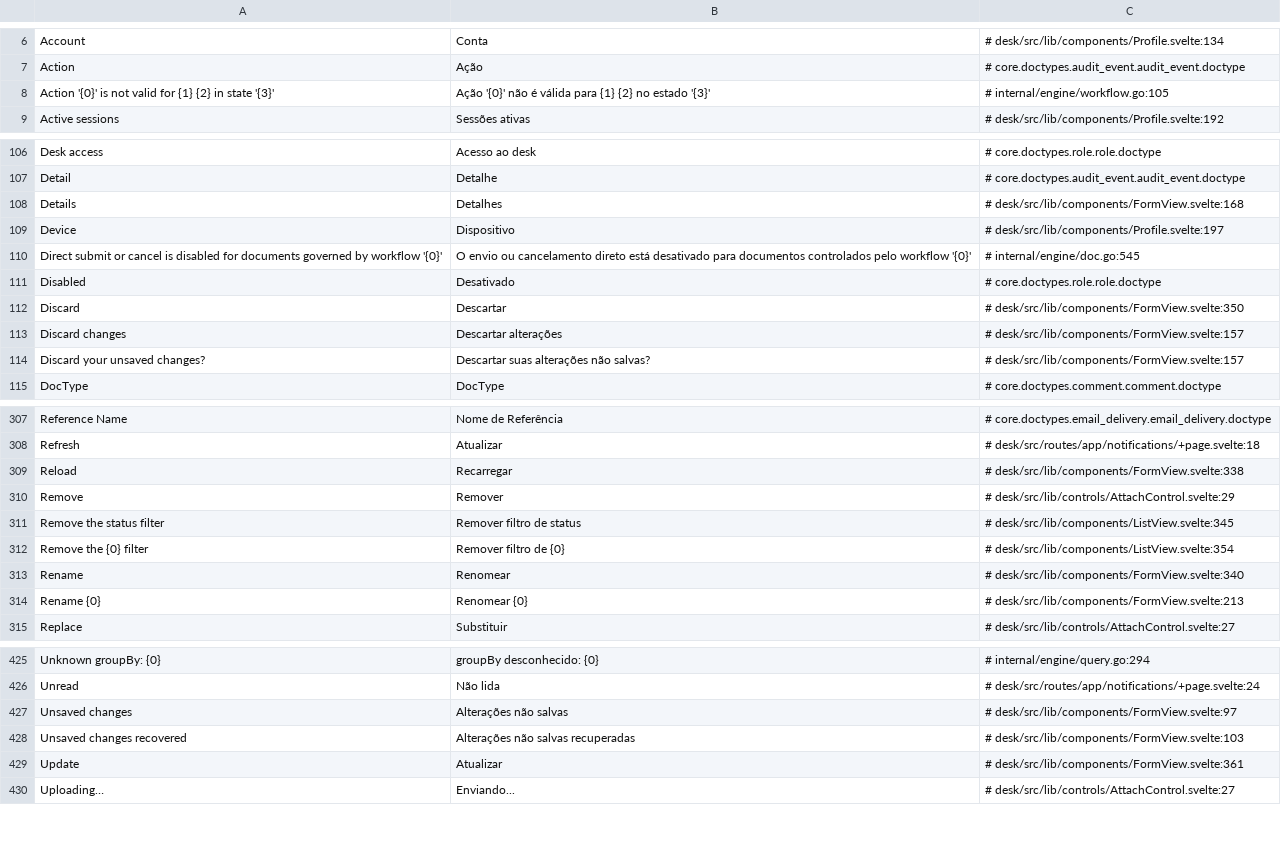
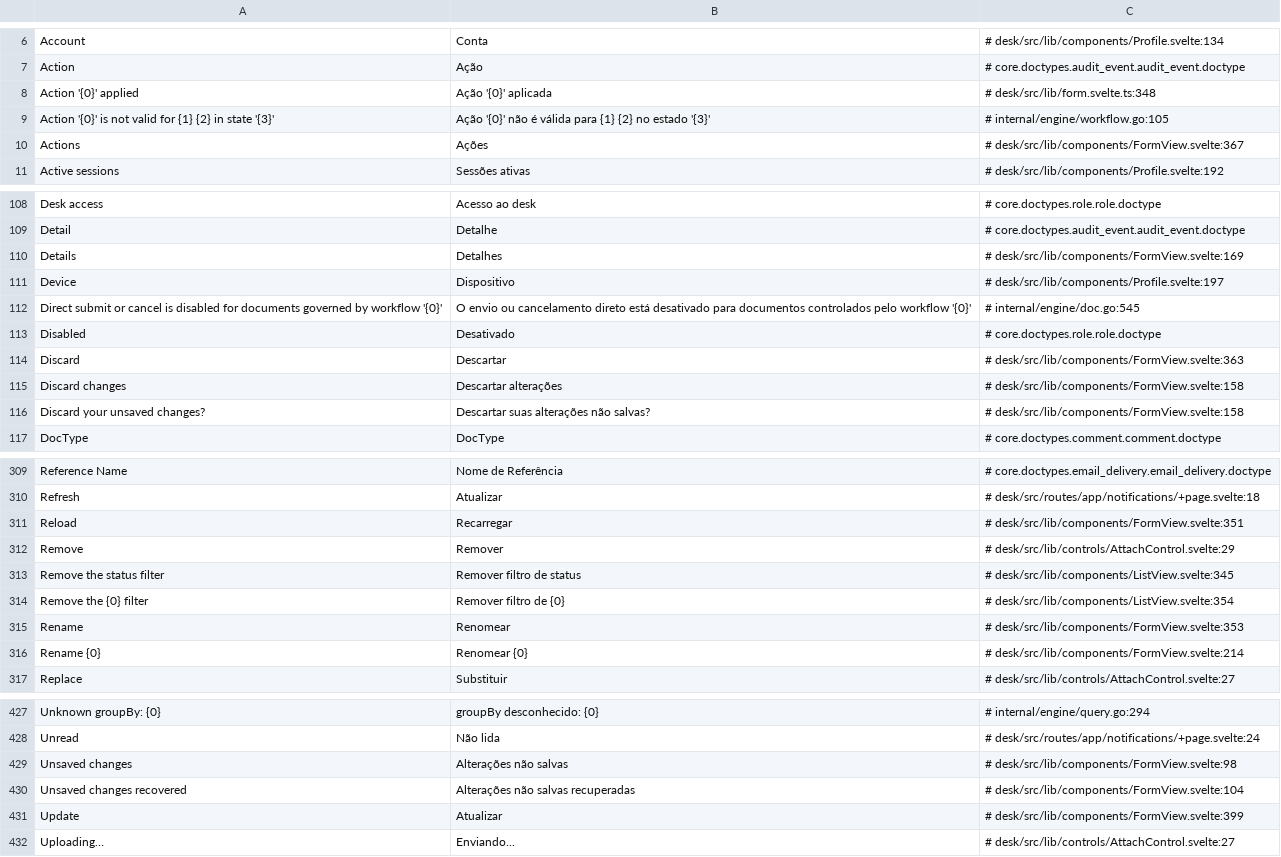
Before and after one commit to jrvidotti/ddcore, a CSV file: core/translations/pt-BR.csv, drawn as a sheet; only a part is shown, gaps mark what is left out; the diff covers the shown part only.

Commit message:
feat(desk): render workflow action buttons, state pill, and handle field locking

```diff
--- a/core/translations/pt-BR.csv
+++ b/core/translations/pt-BR.csv
@@ -7,3 +7,5 @@ Account,Conta,# desk/src/lib/components/Profile.svelte:134
 Action,Ação,# core.doctypes.audit_event.audit_event.doctype
+"Action '{0}' applied","Ação '{0}' aplicada",# desk/src/lib/form.svelte.ts:348
 Action '{0}' is not valid for {1} {2} in state '{3}',Ação '{0}' não é válida para {1} {2} no estado '{3}',# internal/engine/workflow.go:105
+Actions,Ações,# desk/src/lib/components/FormView.svelte:367
 Active sessions,Sessões ativas,# desk/src/lib/components/Profile.svelte:192
@@ -107,3 +109,3 @@ Desk access,Acesso ao desk,# core.doctypes.role.role.doctype
 Detail,Detalhe,# core.doctypes.audit_event.audit_event.doctype
-Details,Detalhes,# desk/src/lib/components/FormView.svelte:168
+Details,Detalhes,# desk/src/lib/components/FormView.svelte:169
 Device,Dispositivo,# desk/src/lib/components/Profile.svelte:197
@@ -111,5 +113,5 @@ Direct submit or cancel is disabled for documents governed by workflow '{0}',O e
 Disabled,Desativado,# core.doctypes.role.role.doctype
-Discard,Descartar,# desk/src/lib/components/FormView.svelte:350
-Discard changes,Descartar alterações,# desk/src/lib/components/FormView.svelte:157
-Discard your unsaved changes?,Descartar suas alterações não salvas?,# desk/src/lib/components/FormView.svelte:157
+Discard,Descartar,# desk/src/lib/components/FormView.svelte:363
+Discard changes,Descartar alterações,# desk/src/lib/components/FormView.svelte:158
+Discard your unsaved changes?,Descartar suas alterações não salvas?,# desk/src/lib/components/FormView.svelte:158
 DocType,DocType,# core.doctypes.comment.comment.doctype
@@ -308,3 +310,3 @@ Reference Name,Nome de Referência,# core.doctypes.email_delivery.email_delivery
 Refresh,Atualizar,# desk/src/routes/app/notifications/+page.svelte:18
-Reload,Recarregar,# desk/src/lib/components/FormView.svelte:338
+Reload,Recarregar,# desk/src/lib/components/FormView.svelte:351
 Remove,Remover,# desk/src/lib/controls/AttachControl.svelte:29
@@ -312,4 +314,4 @@ Remove the status filter,Remover filtro de status,# desk/src/lib/components/List
 Remove the {0} filter,Remover filtro de {0},# desk/src/lib/components/ListView.svelte:354
-Rename,Renomear,# desk/src/lib/components/FormView.svelte:340
-Rename {0},Renomear {0},# desk/src/lib/components/FormView.svelte:213
+Rename,Renomear,# desk/src/lib/components/FormView.svelte:353
+Rename {0},Renomear {0},# desk/src/lib/components/FormView.svelte:214
 Replace,Substituir,# desk/src/lib/controls/AttachControl.svelte:27
@@ -426,5 +428,5 @@ Unknown groupBy: {0},groupBy desconhecido: {0},# internal/engine/query.go:294
 Unread,Não lida,# desk/src/routes/app/notifications/+page.svelte:24
-Unsaved changes,Alterações não salvas,# desk/src/lib/components/FormView.svelte:97
-Unsaved changes recovered,Alterações não salvas recuperadas,# desk/src/lib/components/FormView.svelte:103
-Update,Atualizar,# desk/src/lib/components/FormView.svelte:361
+Unsaved changes,Alterações não salvas,# desk/src/lib/components/FormView.svelte:98
+Unsaved changes recovered,Alterações não salvas recuperadas,# desk/src/lib/components/FormView.svelte:104
+Update,Atualizar,# desk/src/lib/components/FormView.svelte:399
 Uploading…,Enviando...,# desk/src/lib/controls/AttachControl.svelte:27
```
Also changed, not shown: 1 added row and 27 edited cells elsewhere in this file, 4 other files.
